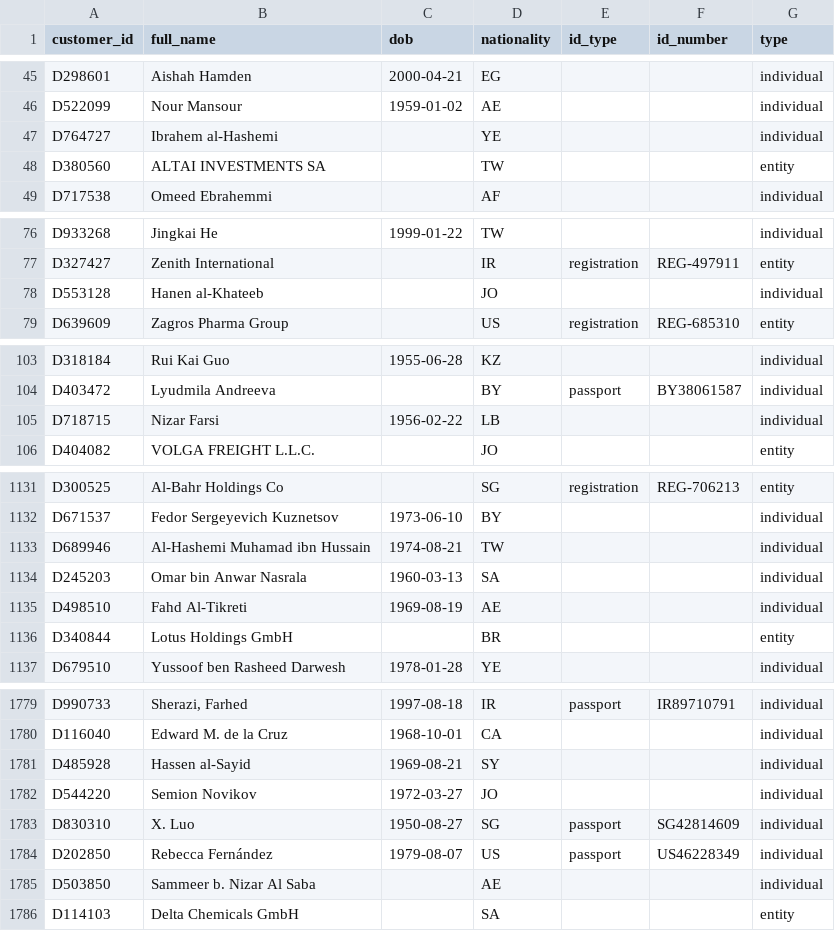
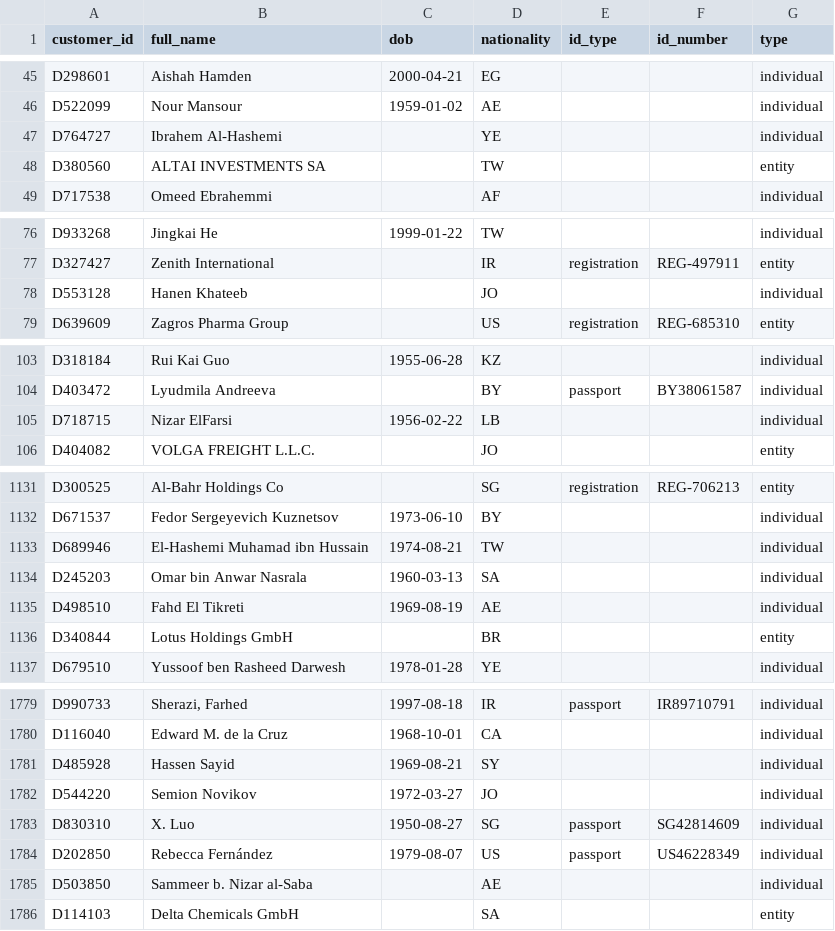
Before and after one commit to AIML-Solutions/tb3-sanctions-name-screening, a CSV file: tasks/sanctions-name-screening/environment/data/dev/customers_dev.csv, drawn as a sheet; only a part is shown, gaps mark what is left out; the diff covers the shown part only.

```diff
--- a/tasks/sanctions-name-screening/environment/data/dev/customers_dev.csv
+++ b/tasks/sanctions-name-screening/environment/data/dev/customers_dev.csv
@@ -46,3 +46,3 @@ D298601,Aishah Hamden,2000-04-21,EG,,,individual
 D522099,Nour Mansour,1959-01-02,AE,,,individual
-D764727,Ibrahem al-Hashemi,,YE,,,individual
+D764727,Ibrahem Al-Hashemi,,YE,,,individual
 D380560,ALTAI INVESTMENTS SA,,TW,,,entity
@@ -77,3 +77,3 @@ D933268,Jingkai He,1999-01-22,TW,,,individual
 D327427,Zenith International,,IR,registration,REG-497911,entity
-D553128,Hanen al-Khateeb,,JO,,,individual
+D553128,Hanen Khateeb,,JO,,,individual
 D639609,Zagros Pharma Group,,US,registration,REG-685310,entity
@@ -104,3 +104,3 @@ D318184,Rui Kai Guo,1955-06-28,KZ,,,individual
 D403472,Lyudmila Andreeva,,BY,passport,BY38061587,individual
-D718715,Nizar Farsi,1956-02-22,LB,,,individual
+D718715,Nizar ElFarsi,1956-02-22,LB,,,individual
 D404082,VOLGA FREIGHT L.L.C.,,JO,,,entity
@@ -1132,5 +1132,5 @@ D300525,Al-Bahr Holdings Co,,SG,registration,REG-706213,entity
 D671537,Fedor Sergeyevich Kuznetsov,1973-06-10,BY,,,individual
-D689946,Al-Hashemi Muhamad ibn Hussain,1974-08-21,TW,,,individual
+D689946,El-Hashemi Muhamad ibn Hussain,1974-08-21,TW,,,individual
 D245203,Omar bin Anwar Nasrala,1960-03-13,SA,,,individual
-D498510,Fahd Al-Tikreti,1969-08-19,AE,,,individual
+D498510,Fahd El Tikreti,1969-08-19,AE,,,individual
 D340844,Lotus Holdings GmbH,,BR,,,entity
@@ -1780,3 +1780,3 @@ D990733,"Sherazi, Farhed",1997-08-18,IR,passport,IR89710791,individual
 D116040,Edward M. de la Cruz,1968-10-01,CA,,,individual
-D485928,Hassen al-Sayid,1969-08-21,SY,,,individual
+D485928,Hassen Sayid,1969-08-21,SY,,,individual
 D544220,Semion Novikov,1972-03-27,JO,,,individual
@@ -1784,3 +1784,3 @@ D830310,X. Luo,1950-08-27,SG,passport,SG42814609,individual
 D202850,Rebecca Fernández,1979-08-07,US,passport,US46228349,individual
-D503850,Sammeer b. Nizar Al Saba,,AE,,,individual
+D503850,Sammeer b. Nizar al-Saba,,AE,,,individual
 D114103,Delta Chemicals GmbH,,SA,,,entity
```
Also changed, not shown: 56 edited cells elsewhere in this file, tasks/sanctions-name-screening/environment/data/customers.csv, 16 other files.
